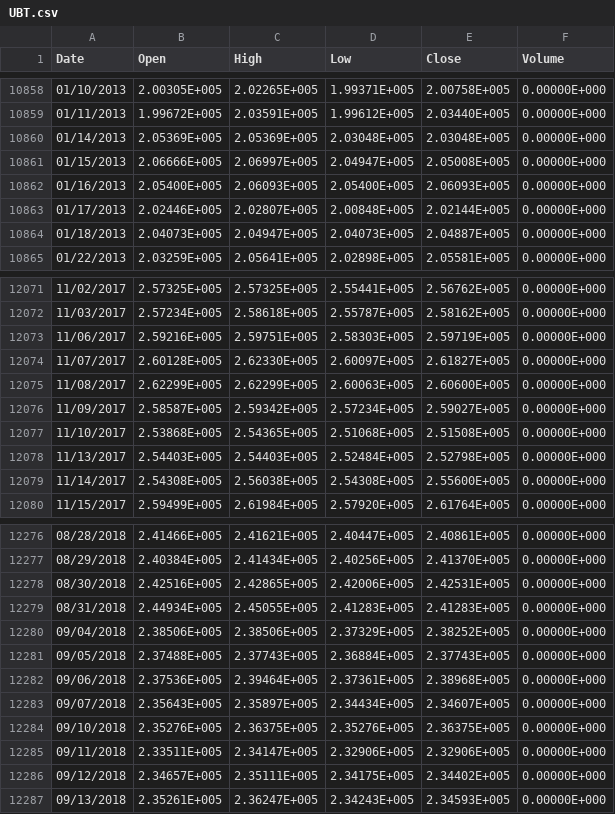
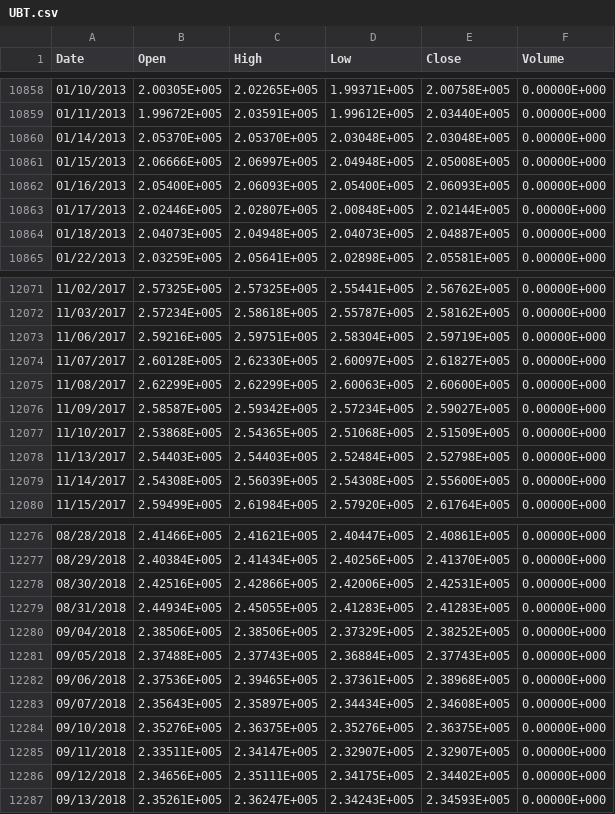
Before and after one commit to fbertram/TuringTrader, a CSV file: Data/backfills/UBT.csv, drawn as a sheet; only a part is shown, gaps mark what is left out; the diff covers the shown part only.

```diff
--- a/Data/backfills/UBT.csv
+++ b/Data/backfills/UBT.csv
@@ -10859,7 +10859,7 @@ Date,Open,High,Low,Close,Volume
 01/11/2013,1.99672E+005,2.03591E+005,1.99612E+005,2.03440E+005,0.00000E+000
-01/14/2013,2.05369E+005,2.05369E+005,2.03048E+005,2.03048E+005,0.00000E+000
-01/15/2013,2.06666E+005,2.06997E+005,2.04947E+005,2.05008E+005,0.00000E+000
+01/14/2013,2.05370E+005,2.05370E+005,2.03048E+005,2.03048E+005,0.00000E+000
+01/15/2013,2.06666E+005,2.06997E+005,2.04948E+005,2.05008E+005,0.00000E+000
 01/16/2013,2.05400E+005,2.06093E+005,2.05400E+005,2.06093E+005,0.00000E+000
 01/17/2013,2.02446E+005,2.02807E+005,2.00848E+005,2.02144E+005,0.00000E+000
-01/18/2013,2.04073E+005,2.04947E+005,2.04073E+005,2.04887E+005,0.00000E+000
+01/18/2013,2.04073E+005,2.04948E+005,2.04073E+005,2.04887E+005,0.00000E+000
 01/22/2013,2.03259E+005,2.05641E+005,2.02898E+005,2.05581E+005,0.00000E+000
@@ -12072,3 +12072,3 @@ Date,Open,High,Low,Close,Volume
 11/03/2017,2.57234E+005,2.58618E+005,2.55787E+005,2.58162E+005,0.00000E+000
-11/06/2017,2.59216E+005,2.59751E+005,2.58303E+005,2.59719E+005,0.00000E+000
+11/06/2017,2.59216E+005,2.59751E+005,2.58304E+005,2.59719E+005,0.00000E+000
 11/07/2017,2.60128E+005,2.62330E+005,2.60097E+005,2.61827E+005,0.00000E+000
@@ -12076,5 +12076,5 @@ Date,Open,High,Low,Close,Volume
 11/09/2017,2.58587E+005,2.59342E+005,2.57234E+005,2.59027E+005,0.00000E+000
-11/10/2017,2.53868E+005,2.54365E+005,2.51068E+005,2.51508E+005,0.00000E+000
+11/10/2017,2.53868E+005,2.54365E+005,2.51068E+005,2.51509E+005,0.00000E+000
 11/13/2017,2.54403E+005,2.54403E+005,2.52484E+005,2.52798E+005,0.00000E+000
-11/14/2017,2.54308E+005,2.56038E+005,2.54308E+005,2.55600E+005,0.00000E+000
+11/14/2017,2.54308E+005,2.56039E+005,2.54308E+005,2.55600E+005,0.00000E+000
 11/15/2017,2.59499E+005,2.61984E+005,2.57920E+005,2.61764E+005,0.00000E+000
@@ -12277,3 +12277,3 @@ Date,Open,High,Low,Close,Volume
 08/29/2018,2.40384E+005,2.41434E+005,2.40256E+005,2.41370E+005,0.00000E+000
-08/30/2018,2.42516E+005,2.42865E+005,2.42006E+005,2.42531E+005,0.00000E+000
+08/30/2018,2.42516E+005,2.42866E+005,2.42006E+005,2.42531E+005,0.00000E+000
 08/31/2018,2.44934E+005,2.45055E+005,2.41283E+005,2.41283E+005,0.00000E+000
@@ -12281,7 +12281,7 @@ Date,Open,High,Low,Close,Volume
 09/05/2018,2.37488E+005,2.37743E+005,2.36884E+005,2.37743E+005,0.00000E+000
-09/06/2018,2.37536E+005,2.39464E+005,2.37361E+005,2.38968E+005,0.00000E+000
-09/07/2018,2.35643E+005,2.35897E+005,2.34434E+005,2.34607E+005,0.00000E+000
+09/06/2018,2.37536E+005,2.39465E+005,2.37361E+005,2.38968E+005,0.00000E+000
+09/07/2018,2.35643E+005,2.35897E+005,2.34434E+005,2.34608E+005,0.00000E+000
 09/10/2018,2.35276E+005,2.36375E+005,2.35276E+005,2.36375E+005,0.00000E+000
-09/11/2018,2.33511E+005,2.34147E+005,2.32906E+005,2.32906E+005,0.00000E+000
-09/12/2018,2.34657E+005,2.35111E+005,2.34175E+005,2.34402E+005,0.00000E+000
+09/11/2018,2.33511E+005,2.34147E+005,2.32907E+005,2.32907E+005,0.00000E+000
+09/12/2018,2.34656E+005,2.35111E+005,2.34175E+005,2.34402E+005,0.00000E+000
 09/13/2018,2.35261E+005,2.36247E+005,2.34243E+005,2.34593E+005,0.00000E+000
```
Also changed, not shown: 96 edited cells elsewhere in this file, Data/backfills/IWM.csv, Data/backfills/SDS.csv, 25 other files.
